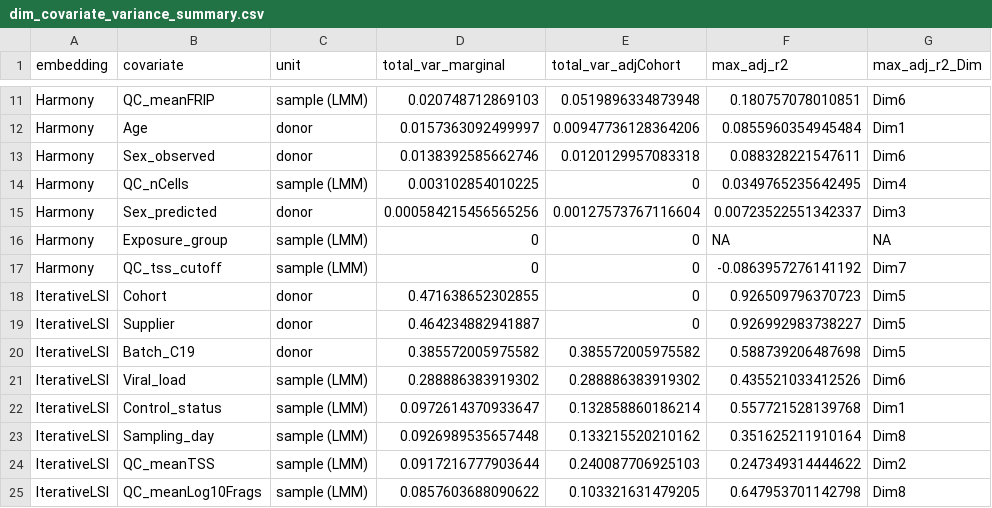
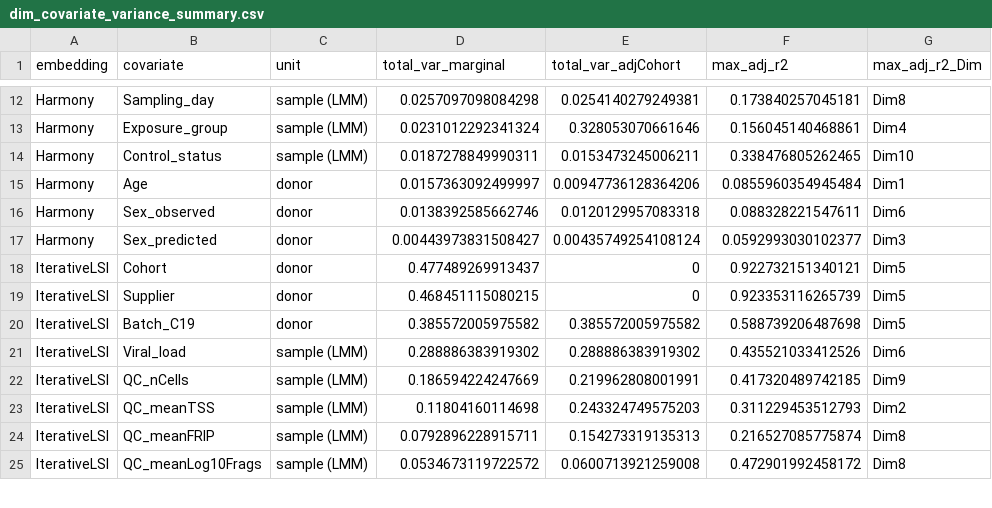
Before and after one commit to EpigenomeInformatics/exposure_atlas_manuscript, a CSV file: figures/dim_covariate_variance_summary.csv, drawn as a sheet; only a part is shown, gaps mark what is left out; the diff covers the shown part only.

```diff
--- a/figures/dim_covariate_variance_summary.csv
+++ b/figures/dim_covariate_variance_summary.csv
@@ -11,15 +12,14 @@
-"Harmony","QC_meanFRIP","sample (LMM)",0.020748712869103,0.0519896334873948,0.180757078010851,"Dim6"
+"Harmony","Sampling_day","sample (LMM)",0.0257097098084298,0.0254140279249381,0.173840257045181,"Dim8"
+"Harmony","Exposure_group","sample (LMM)",0.0231012292341324,0.328053070661646,0.156045140468861,"Dim4"
+"Harmony","Control_status","sample (LMM)",0.0187278849990311,0.0153473245006211,0.338476805262465,"Dim10"
 "Harmony","Age","donor",0.0157363092499997,0.00947736128364206,0.0855960354945484,"Dim1"
 "Harmony","Sex_observed","donor",0.0138392585662746,0.0120129957083318,0.088328221547611,"Dim6"
-"Harmony","QC_nCells","sample (LMM)",0.003102854010225,0,0.0349765235642495,"Dim4"
-"Harmony","Sex_predicted","donor",0.000584215456565256,0.00127573767116604,0.00723522551342337,"Dim3"
-"Harmony","Exposure_group","sample (LMM)",0,0,NA,NA
-"Harmony","QC_tss_cutoff","sample (LMM)",0,0,-0.0863957276141192,"Dim7"
-"IterativeLSI","Cohort","donor",0.471638652302855,0,0.926509796370723,"Dim5"
-"IterativeLSI","Supplier","donor",0.464234882941887,0,0.926992983738227,"Dim5"
+"Harmony","Sex_predicted","donor",0.00443973831508427,0.00435749254108124,0.0592993030102377,"Dim3"
+"IterativeLSI","Cohort","donor",0.477489269913437,0,0.922732151340121,"Dim5"
+"IterativeLSI","Supplier","donor",0.468451115080215,0,0.923353116265739,"Dim5"
 "IterativeLSI","Batch_C19","donor",0.385572005975582,0.385572005975582,0.588739206487698,"Dim5"
 "IterativeLSI","Viral_load","sample (LMM)",0.288886383919302,0.288886383919302,0.435521033412526,"Dim6"
-"IterativeLSI","Control_status","sample (LMM)",0.0972614370933647,0.132858860186214,0.557721528139768,"Dim1"
-"IterativeLSI","Sampling_day","sample (LMM)",0.0926989535657448,0.133215520210162,0.351625211910164,"Dim8"
-"IterativeLSI","QC_meanTSS","sample (LMM)",0.0917216777903644,0.240087706925103,0.247349314444622,"Dim2"
-"IterativeLSI","QC_meanLog10Frags","sample (LMM)",0.0857603688090622,0.103321631479205,0.647953701142798,"Dim8"
+"IterativeLSI","QC_nCells","sample (LMM)",0.186594224247669,0.219962808001991,0.417320489742185,"Dim9"
+"IterativeLSI","QC_meanTSS","sample (LMM)",0.11804160114698,0.243324749575203,0.311229453512793,"Dim2"
+"IterativeLSI","QC_meanFRIP","sample (LMM)",0.0792896228915711,0.154273319135313,0.216527085775874,"Dim8"
+"IterativeLSI","QC_meanLog10Frags","sample (LMM)",0.0534673119722572,0.0600713921259008,0.472901992458172,"Dim8"
```
Also changed, not shown: 5 added rows, 4 removed rows and 35 edited cells elsewhere in this file, figures/dim_covariate_association.csv, 6 other files.
